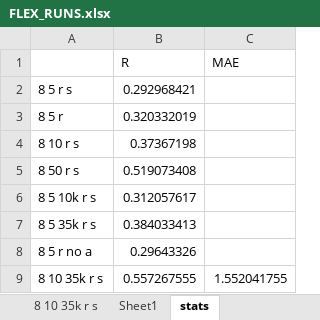
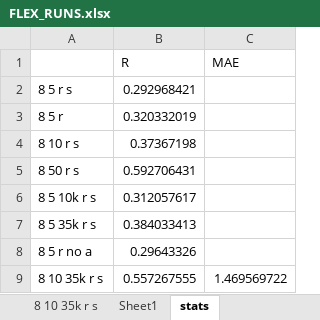
Before and after one commit to k-chrispens/rosetta-antibody-ddgs, an Excel workbook: FLEX_RUNS.xlsx, sheet stats, drawn as a sheet; values as stored, in another font and other column widths than the file's, no borders; the diff names each change by its address in the sheet, - before the commit and + after, or states it on an @@ line.

```diff
--- a/FLEX_RUNS.xlsx (sheet stats)
+++ b/FLEX_RUNS.xlsx (sheet stats)
-B5 (R): 0.519073408
+B5 (R): 0.592706431
-C9 (MAE): 1.552041755
+C9 (MAE): 1.469569722
```
Also changed, not shown: sheet Sheet1, charts or pictures, 4 other files.
